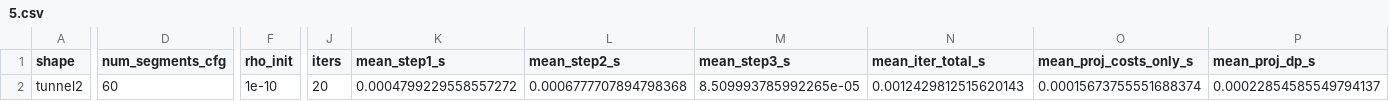
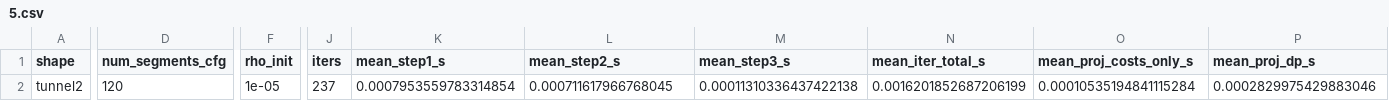
Before and after one commit to PittLeiterman/Masterarbeit, a CSV file: src_test/results/polygons/tunnel2/5.csv, drawn as a sheet; only a part is shown, gaps mark what is left out; the diff covers the shown part only; the diff names each change by its address in the sheet, - before the commit and + after, or states it on an @@ line.

```diff
--- a/src_test/results/polygons/tunnel2/5.csv
+++ b/src_test/results/polygons/tunnel2/5.csv
-D2 (num_segments_cfg): 60
+D2 (num_segments_cfg): 120
-F2 (rho_init): 1e-10
+F2 (rho_init): 1e-05
-J2 (iters): 20
+J2 (iters): 237
-K2 (mean_step1_s): 0.0004799229558557272
+K2 (mean_step1_s): 0.0007953559783314854
-L2 (mean_step2_s): 0.0006777707894798368
+L2 (mean_step2_s): 0.000711617966768045
-M2 (mean_step3_s): 8.509993785992265e-05
+M2 (mean_step3_s): 0.00011310336437422138
-N2 (mean_iter_total_s): 0.0012429812515620143
+N2 (mean_iter_total_s): 0.0016201852687206199
-O2 (mean_proj_costs_only_s): 0.00015673755551688374
+O2 (mean_proj_costs_only_s): 0.00010535194841115284
-P2 (mean_proj_dp_s): 0.00022854585549794137
+P2 (mean_proj_dp_s): 0.0002829975429883046
```
Also changed, not shown: 2 edited cells elsewhere in this file, src_test/results/polygons/tunnel2/1.csv, src_test/results/polygons/tunnel2/3.csv, 34 other files.
